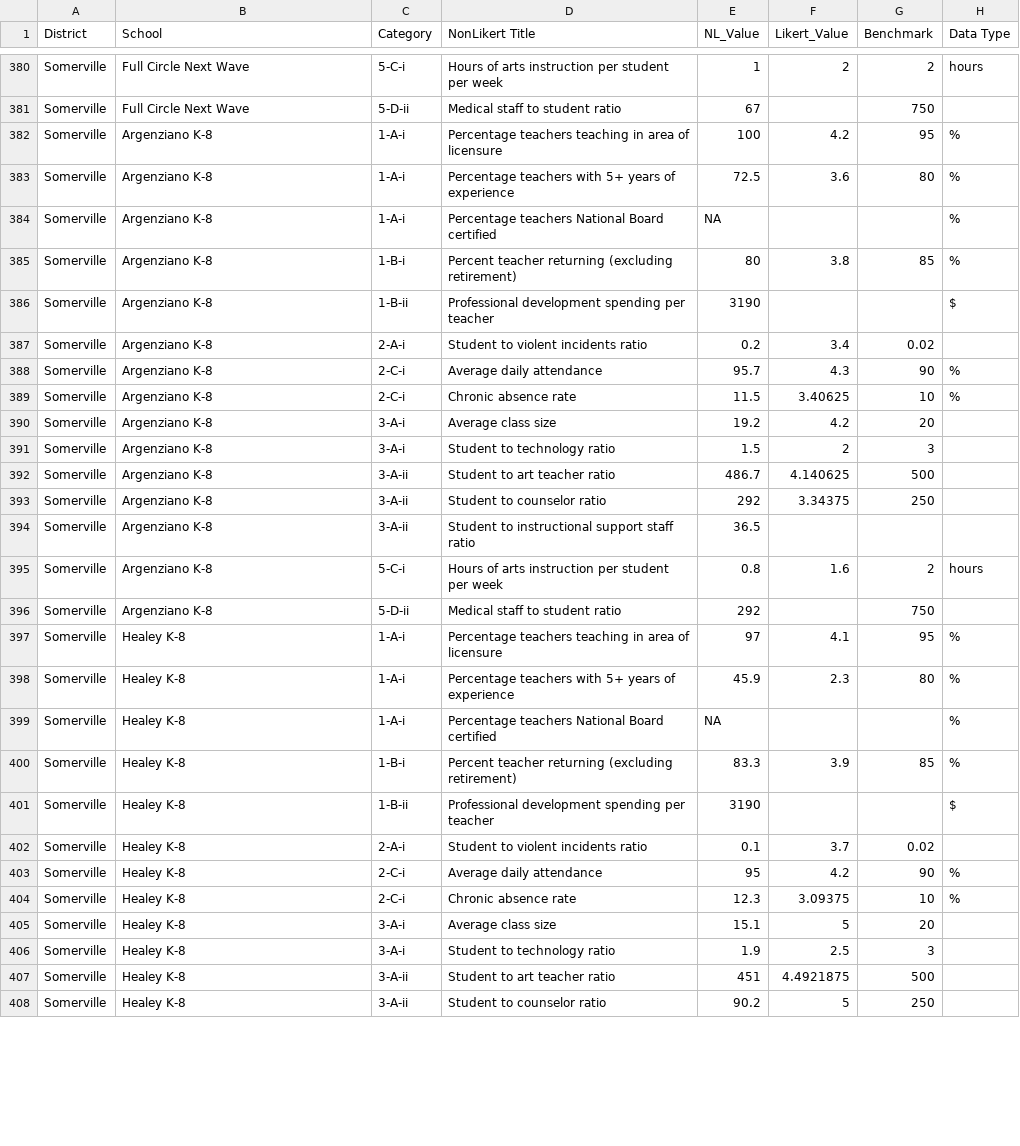
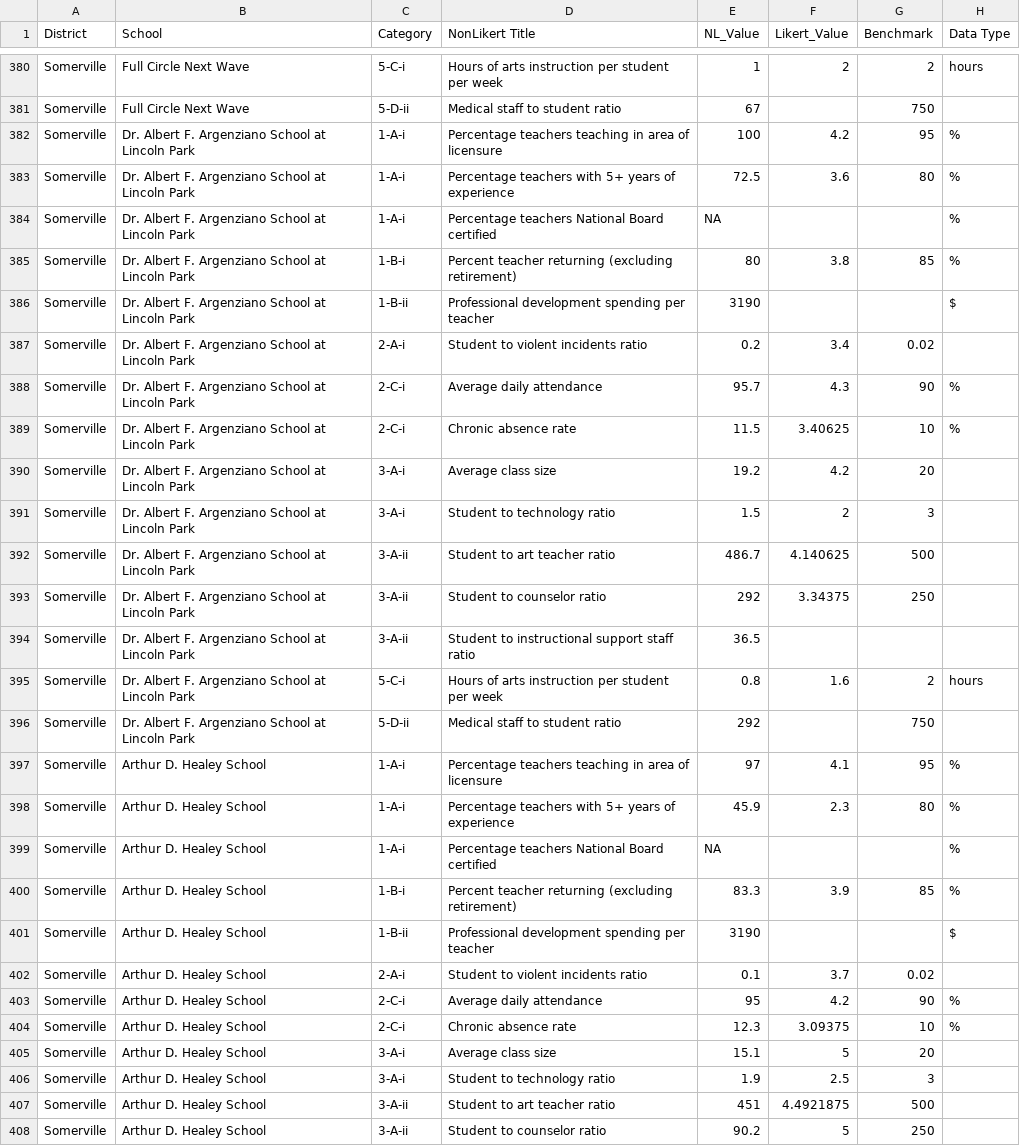
Before and after one commit to edcommonwealth/sqm-dashboards, a CSV file: data/MCIEA_17-18AdminData.csv, drawn as a sheet; only a part is shown, gaps mark what is left out; the diff covers the shown part only.

Commit message:
fixed 2018 admin data

```diff
--- a/data/MCIEA_17-18AdminData.csv
+++ b/data/MCIEA_17-18AdminData.csv
@@ -381,28 +381,28 @@ Somerville,Full Circle Next Wave,5-C-i,Hours of arts instruction per student per
 Somerville,Full Circle Next Wave,5-D-ii,Medical staff to student ratio,67,,750,
-Somerville,Argenziano K-8,1-A-i,Percentage teachers teaching in area of licensure,100,4.2,95,%
-Somerville,Argenziano K-8,1-A-i,Percentage teachers with 5+ years of experience,72.5,3.6,80,%
-Somerville,Argenziano K-8,1-A-i,Percentage teachers National Board certified,NA,,,%
-Somerville,Argenziano K-8,1-B-i,Percent teacher returning (excluding retirement),80,3.8,85,%
-Somerville,Argenziano K-8,1-B-ii,Professional development spending per teacher,3190,,,$
-Somerville,Argenziano K-8,2-A-i,Student to violent incidents ratio,0.2,3.4,0.02,
-Somerville,Argenziano K-8,2-C-i,Average daily attendance,95.7,4.3,90,%
-Somerville,Argenziano K-8,2-C-i,Chronic absence rate,11.5,3.40625,10,%
-Somerville,Argenziano K-8,3-A-i,Average class size,19.2,4.2,20,
-Somerville,Argenziano K-8,3-A-i,Student to technology ratio,1.5,2,3,
-Somerville,Argenziano K-8,3-A-ii,Student to art teacher ratio,486.7,4.140625,500,
-Somerville,Argenziano K-8,3-A-ii,Student to counselor ratio,292,3.34375,250,
-Somerville,Argenziano K-8,3-A-ii,Student to instructional support staff ratio,36.5,,,
-Somerville,Argenziano K-8,5-C-i,Hours of arts instruction per student per week,0.8,1.6,2,hours
-Somerville,Argenziano K-8,5-D-ii,Medical staff to student ratio,292,,750,
-Somerville,Healey K-8,1-A-i,Percentage teachers teaching in area of licensure,97,4.1,95,%
-Somerville,Healey K-8,1-A-i,Percentage teachers with 5+ years of experience,45.9,2.3,80,%
-Somerville,Healey K-8,1-A-i,Percentage teachers National Board certified,NA,,,%
-Somerville,Healey K-8,1-B-i,Percent teacher returning (excluding retirement),83.3,3.9,85,%
-Somerville,Healey K-8,1-B-ii,Professional development spending per teacher,3190,,,$
-Somerville,Healey K-8,2-A-i,Student to violent incidents ratio,0.1,3.7,0.02,
-Somerville,Healey K-8,2-C-i,Average daily attendance,95,4.2,90,%
-Somerville,Healey K-8,2-C-i,Chronic absence rate,12.3,3.09375,10,%
-Somerville,Healey K-8,3-A-i,Average class size,15.1,5,20,
-Somerville,Healey K-8,3-A-i,Student to technology ratio,1.9,2.5,3,
-Somerville,Healey K-8,3-A-ii,Student to art teacher ratio,451,4.4921875,500,
-Somerville,Healey K-8,3-A-ii,Student to counselor ratio,90.2,5,250,
+Somerville,Dr. Albert F. Argenziano School at Lincoln Park,1-A-i,Percentage teachers teaching in area of licensure,100,4.2,95,%
+Somerville,Dr. Albert F. Argenziano School at Lincoln Park,1-A-i,Percentage teachers with 5+ years of experience,72.5,3.6,80,%
+Somerville,Dr. Albert F. Argenziano School at Lincoln Park,1-A-i,Percentage teachers National Board certified,NA,,,%
+Somerville,Dr. Albert F. Argenziano School at Lincoln Park,1-B-i,Percent teacher returning (excluding retirement),80,3.8,85,%
+Somerville,Dr. Albert F. Argenziano School at Lincoln Park,1-B-ii,Professional development spending per teacher,3190,,,$
+Somerville,Dr. Albert F. Argenziano School at Lincoln Park,2-A-i,Student to violent incidents ratio,0.2,3.4,0.02,
+Somerville,Dr. Albert F. Argenziano School at Lincoln Park,2-C-i,Average daily attendance,95.7,4.3,90,%
+Somerville,Dr. Albert F. Argenziano School at Lincoln Park,2-C-i,Chronic absence rate,11.5,3.40625,10,%
+Somerville,Dr. Albert F. Argenziano School at Lincoln Park,3-A-i,Average class size,19.2,4.2,20,
+Somerville,Dr. Albert F. Argenziano School at Lincoln Park,3-A-i,Student to technology ratio,1.5,2,3,
+Somerville,Dr. Albert F. Argenziano School at Lincoln Park,3-A-ii,Student to art teacher ratio,486.7,4.140625,500,
+Somerville,Dr. Albert F. Argenziano School at Lincoln Park,3-A-ii,Student to counselor ratio,292,3.34375,250,
+Somerville,Dr. Albert F. Argenziano School at Lincoln Park,3-A-ii,Student to instructional support staff ratio,36.5,,,
+Somerville,Dr. Albert F. Argenziano School at Lincoln Park,5-C-i,Hours of arts instruction per student per week,0.8,1.6,2,hours
+Somerville,Dr. Albert F. Argenziano School at Lincoln Park,5-D-ii,Medical staff to student ratio,292,,750,
+Somerville,Arthur D. Healey School,1-A-i,Percentage teachers teaching in area of licensure,97,4.1,95,%
+Somerville,Arthur D. Healey School,1-A-i,Percentage teachers with 5+ years of experience,45.9,2.3,80,%
+Somerville,Arthur D. Healey School,1-A-i,Percentage teachers National Board certified,NA,,,%
+Somerville,Arthur D. Healey School,1-B-i,Percent teacher returning (excluding retirement),83.3,3.9,85,%
+Somerville,Arthur D. Healey School,1-B-ii,Professional development spending per teacher,3190,,,$
+Somerville,Arthur D. Healey School,2-A-i,Student to violent incidents ratio,0.1,3.7,0.02,
+Somerville,Arthur D. Healey School,2-C-i,Average daily attendance,95,4.2,90,%
+Somerville,Arthur D. Healey School,2-C-i,Chronic absence rate,12.3,3.09375,10,%
+Somerville,Arthur D. Healey School,3-A-i,Average class size,15.1,5,20,
+Somerville,Arthur D. Healey School,3-A-i,Student to technology ratio,1.9,2.5,3,
+Somerville,Arthur D. Healey School,3-A-ii,Student to art teacher ratio,451,4.4921875,500,
+Somerville,Arthur D. Healey School,3-A-ii,Student to counselor ratio,90.2,5,250,
```
Also changed, not shown: 108 edited cells elsewhere in this file.
